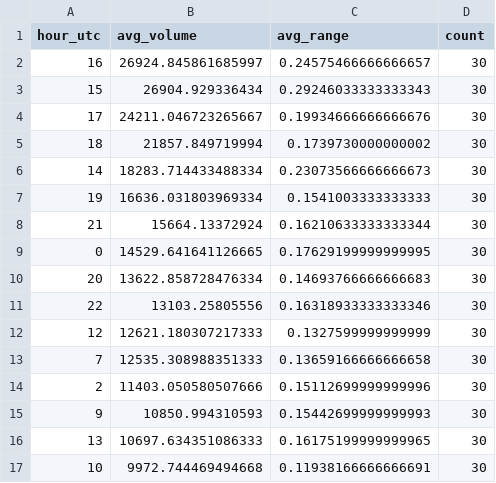
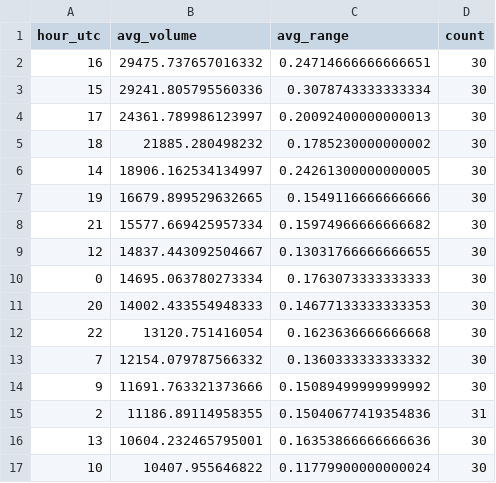
Before and after one commit to apariciolaya7-byte/sesgos-tiempo-kraken, a CSV file: LINK_USD_time_bias_hourly_analysis.csv, drawn as a sheet; only a part is shown; the diff covers the shown part only.

```diff
--- a/LINK_USD_time_bias_hourly_analysis.csv
+++ b/LINK_USD_time_bias_hourly_analysis.csv
@@ -1,17 +1,17 @@
 hour_utc,avg_volume,avg_range,count
-16,26924.845861685997,0.24575466666666657,30
-15,26904.929336434,0.29246033333333343,30
-17,24211.046723265667,0.19934666666666676,30
-18,21857.849719994,0.1739730000000002,30
-14,18283.714433488334,0.23073566666666673,30
-19,16636.031803969334,0.1541003333333333,30
-21,15664.13372924,0.16210633333333344,30
-0,14529.641641126665,0.17629199999999995,30
-20,13622.858728476334,0.14693766666666683,30
-22,13103.25805556,0.16318933333333346,30
-12,12621.180307217333,0.1327599999999999,30
-7,12535.308988351333,0.13659166666666658,30
-2,11403.050580507666,0.15112699999999996,30
-9,10850.994310593,0.15442699999999993,30
-13,10697.634351086333,0.16175199999999965,30
-10,9972.744469494668,0.11938166666666691,30
+16,29475.737657016332,0.24714666666666651,30
+15,29241.805795560336,0.3078743333333334,30
+17,24361.789986123997,0.20092400000000013,30
+18,21885.280498232,0.1785230000000002,30
+14,18906.162534134997,0.24261300000000005,30
+19,16679.899529632665,0.1549116666666666,30
+21,15577.669425957334,0.15974966666666682,30
+12,14837.443092504667,0.13031766666666655,30
+0,14695.063780273334,0.1763073333333333,30
+20,14002.433554948333,0.14677133333333353,30
+22,13120.751416054,0.1623636666666668,30
+7,12154.079787566332,0.1360333333333332,30
+9,11691.763321373666,0.15089499999999992,30
+2,11186.89114958355,0.15040677419354836,31
+13,10604.232465795001,0.16353866666666636,30
+10,10407.955646822,0.11779900000000024,30
```
Also changed, not shown: 2 added rows, 2 removed rows and 12 edited cells elsewhere in this file, BTC_USD_time_bias_hourly_analysis.csv, LTC_USD_time_bias_hourly_analysis.csv, 9 other files.
